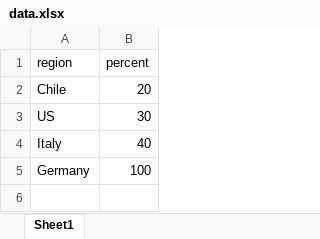
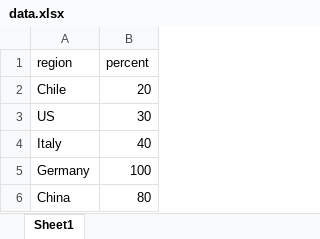
Before and after one commit to mliq/prime_solo_project, an Excel workbook: uploads/data.xlsx, sheet Sheet1, drawn as a sheet; values as stored, in another font and other column widths than the file's, no borders; the diff names each change by its address in the sheet, - before the commit and + after, or states it on an @@ line.

```diff
--- a/uploads/data.xlsx (sheet Sheet1)
+++ b/uploads/data.xlsx (sheet Sheet1)
+row 6: China | 80
```
Also changed, not shown: 7 other files.
